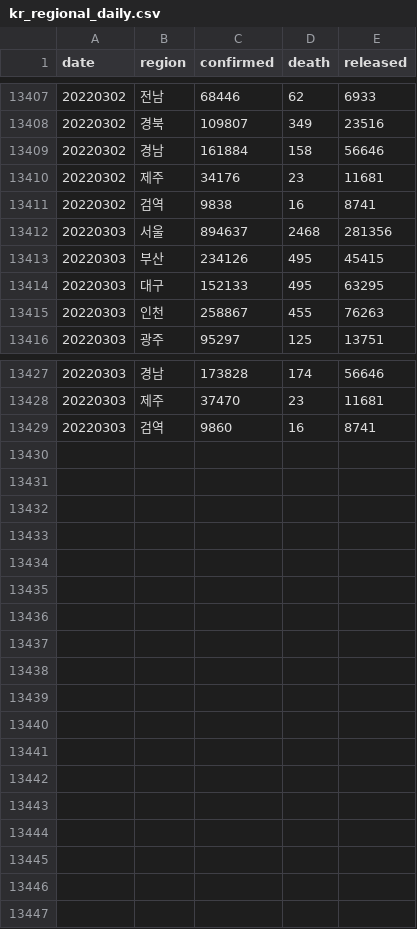
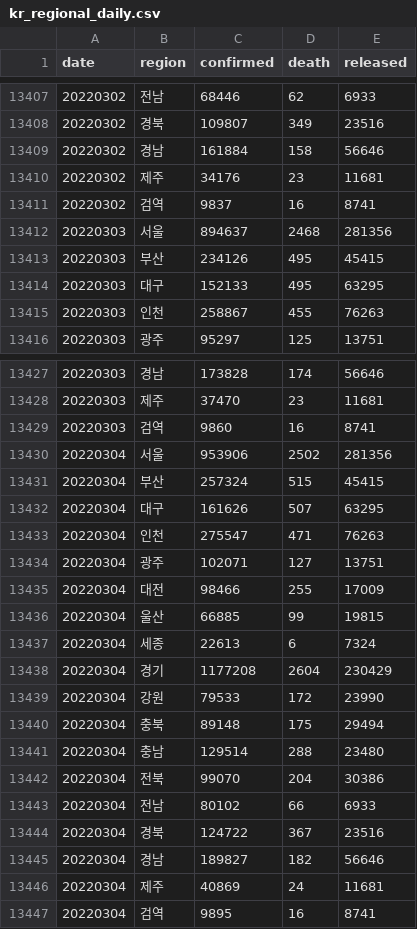
Before and after one commit to jooeungen/coronaboard_kr, a CSV file: kr_regional_daily.csv, drawn as a sheet; only a part is shown, gaps mark what is left out.

```diff
--- a/kr_regional_daily.csv
+++ b/kr_regional_daily.csv
@@ -13410,3 +13410,3 @@ date,region,confirmed,death,released
 20220302,제주,34176,23,11681
-20220302,검역,9838,16,8741
+20220302,검역,9837,16,8741
 20220303,서울,894637,2468,281356
@@ -13429 +13429,19 @@ date,region,confirmed,death,released
 20220303,검역,9860,16,8741
+20220304,서울,953906,2502,281356
+20220304,부산,257324,515,45415
+20220304,대구,161626,507,63295
+20220304,인천,275547,471,76263
+20220304,광주,102071,127,13751
+20220304,대전,98466,255,17009
+20220304,울산,66885,99,19815
+20220304,세종,22613,6,7324
+20220304,경기,1177208,2604,230429
+20220304,강원,79533,172,23990
+20220304,충북,89148,175,29494
+20220304,충남,129514,288,23480
+20220304,전북,99070,204,30386
+20220304,전남,80102,66,6933
+20220304,경북,124722,367,23516
+20220304,경남,189827,182,56646
+20220304,제주,40869,24,11681
+20220304,검역,9895,16,8741
```
Also changed, not shown: kr_daily.csv.
